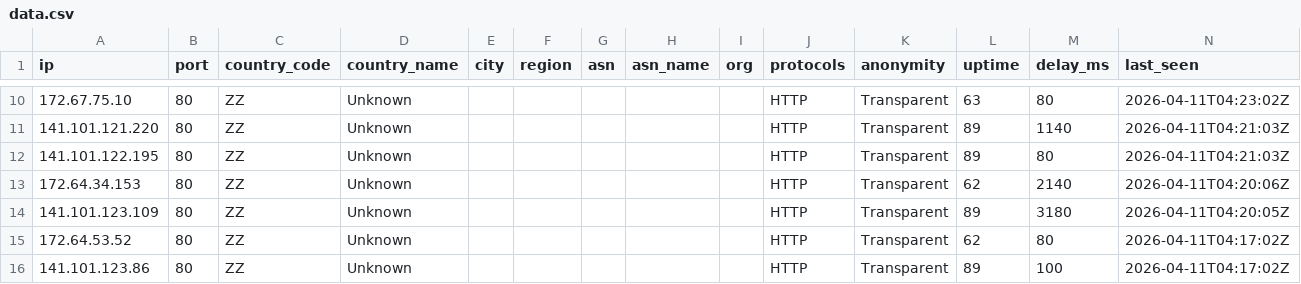
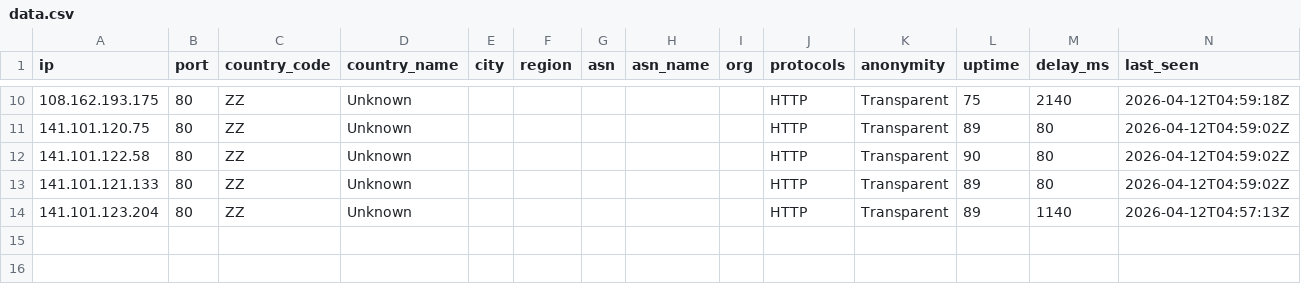
Before and after one commit to newbie-learn-coding/free-proxy-list, a CSV file: proxies/countries/ZZ/data.csv, drawn as a sheet; only a part is shown, gaps mark what is left out; the diff covers the shown part only.

```diff
--- a/proxies/countries/ZZ/data.csv
+++ b/proxies/countries/ZZ/data.csv
@@ -10,7 +10,5 @@ ip,port,country_code,country_name,city,region,asn,asn_name,org,protocols,anonymi
-172.67.75.10,80,ZZ,Unknown,,,,,,HTTP,Transparent,63,80,2026-04-11T04:23:02Z
-141.101.121.220,80,ZZ,Unknown,,,,,,HTTP,Transparent,89,1140,2026-04-11T04:21:03Z
-141.101.122.195,80,ZZ,Unknown,,,,,,HTTP,Transparent,89,80,2026-04-11T04:21:03Z
-172.64.34.153,80,ZZ,Unknown,,,,,,HTTP,Transparent,62,2140,2026-04-11T04:20:06Z
-141.101.123.109,80,ZZ,Unknown,,,,,,HTTP,Transparent,89,3180,2026-04-11T04:20:05Z
-172.64.53.52,80,ZZ,Unknown,,,,,,HTTP,Transparent,62,80,2026-04-11T04:17:02Z
-141.101.123.86,80,ZZ,Unknown,,,,,,HTTP,Transparent,89,100,2026-04-11T04:17:02Z
+108.162.193.175,80,ZZ,Unknown,,,,,,HTTP,Transparent,75,2140,2026-04-12T04:59:18Z
+141.101.120.75,80,ZZ,Unknown,,,,,,HTTP,Transparent,89,80,2026-04-12T04:59:02Z
+141.101.122.58,80,ZZ,Unknown,,,,,,HTTP,Transparent,90,80,2026-04-12T04:59:02Z
+141.101.121.133,80,ZZ,Unknown,,,,,,HTTP,Transparent,89,80,2026-04-12T04:59:02Z
+141.101.123.204,80,ZZ,Unknown,,,,,,HTTP,Transparent,89,1140,2026-04-12T04:57:13Z
```
Also changed, not shown: 30 edited cells elsewhere in this file, proxies/countries/AM/data.csv, proxies/countries/CA/data.csv, 55 other files.
